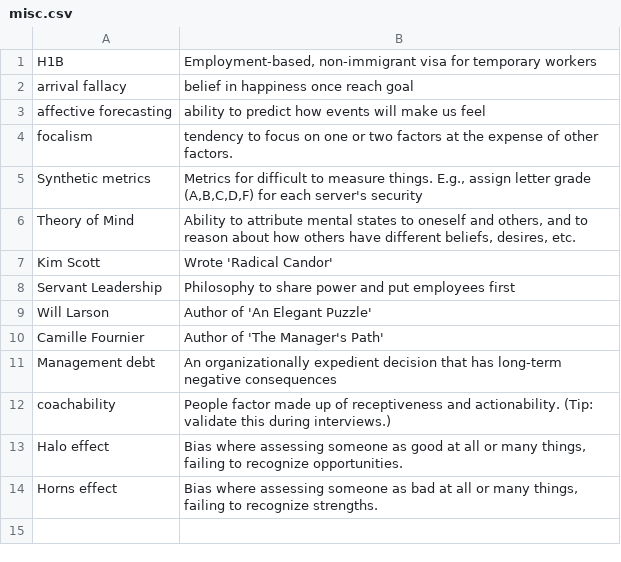
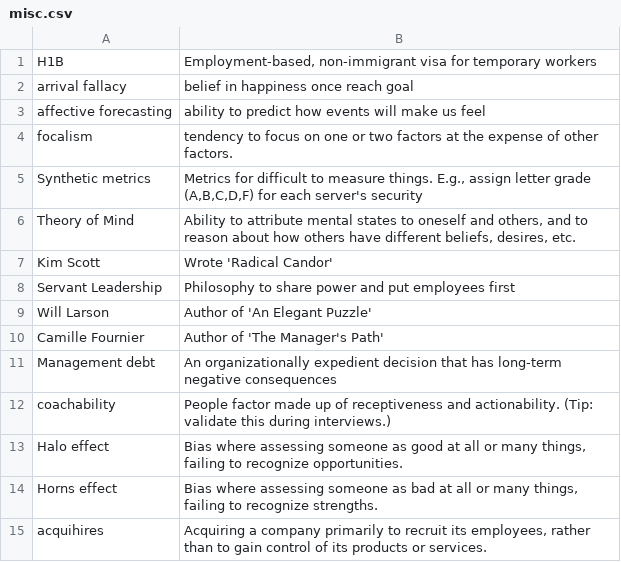
Before and after one commit to bryanesmith/flashcards, a CSV file: PD flashcards/Management/misc.csv, drawn as a sheet.

```diff
--- a/PD flashcards/Management/misc.csv
+++ b/PD flashcards/Management/misc.csv
@@ -14 +14,2 @@
 "Horns effect","Bias where assessing someone as bad at all or many things, failing to recognize strengths."
+"acquihires","Acquiring a company primarily to recruit its employees, rather than to gain control of its products or services."
```
Also changed, not shown: PD flashcards/Machine Learning flashcards/misc.csv, PD flashcards/Technology/misc.csv, 2 other files.
